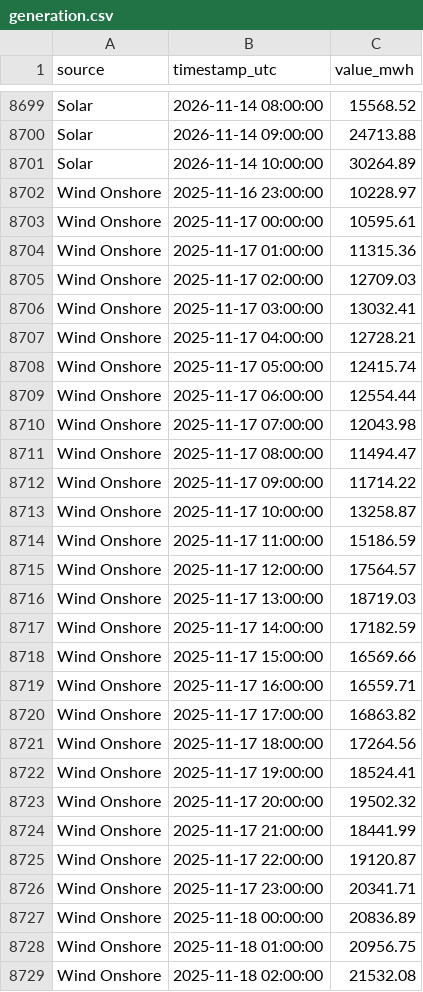
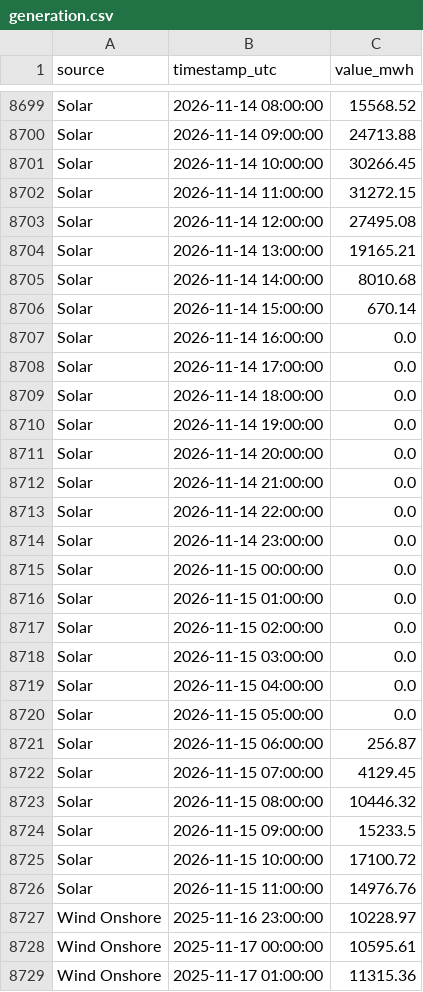
Before and after one commit to Ojmaiel/smard-pipeline, a CSV file: generation.csv, drawn as a sheet; only a part is shown, gaps mark what is left out; the shorter side is filled out with more unchanged rows; the diff covers the shown part only.

```diff
--- a/generation.csv
+++ b/generation.csv
@@ -8700,3 +8700,28 @@ Solar,2026-11-14 08:00:00,15568.52
 Solar,2026-11-14 09:00:00,24713.88
-Solar,2026-11-14 10:00:00,30264.89
+Solar,2026-11-14 10:00:00,30266.45
+Solar,2026-11-14 11:00:00,31272.15
+Solar,2026-11-14 12:00:00,27495.08
+Solar,2026-11-14 13:00:00,19165.21
+Solar,2026-11-14 14:00:00,8010.68
+Solar,2026-11-14 15:00:00,670.14
+Solar,2026-11-14 16:00:00,0.0
+Solar,2026-11-14 17:00:00,0.0
+Solar,2026-11-14 18:00:00,0.0
+Solar,2026-11-14 19:00:00,0.0
+Solar,2026-11-14 20:00:00,0.0
+Solar,2026-11-14 21:00:00,0.0
+Solar,2026-11-14 22:00:00,0.0
+Solar,2026-11-14 23:00:00,0.0
+Solar,2026-11-15 00:00:00,0.0
+Solar,2026-11-15 01:00:00,0.0
+Solar,2026-11-15 02:00:00,0.0
+Solar,2026-11-15 03:00:00,0.0
+Solar,2026-11-15 04:00:00,0.0
+Solar,2026-11-15 05:00:00,0.0
+Solar,2026-11-15 06:00:00,256.87
+Solar,2026-11-15 07:00:00,4129.45
+Solar,2026-11-15 08:00:00,10446.32
+Solar,2026-11-15 09:00:00,15233.5
+Solar,2026-11-15 10:00:00,17100.72
+Solar,2026-11-15 11:00:00,14976.76
 Wind Onshore,2025-11-16 23:00:00,10228.97
```
Also changed, not shown: 25 added rows and 11 edited cells elsewhere in this file, 1 other file.
